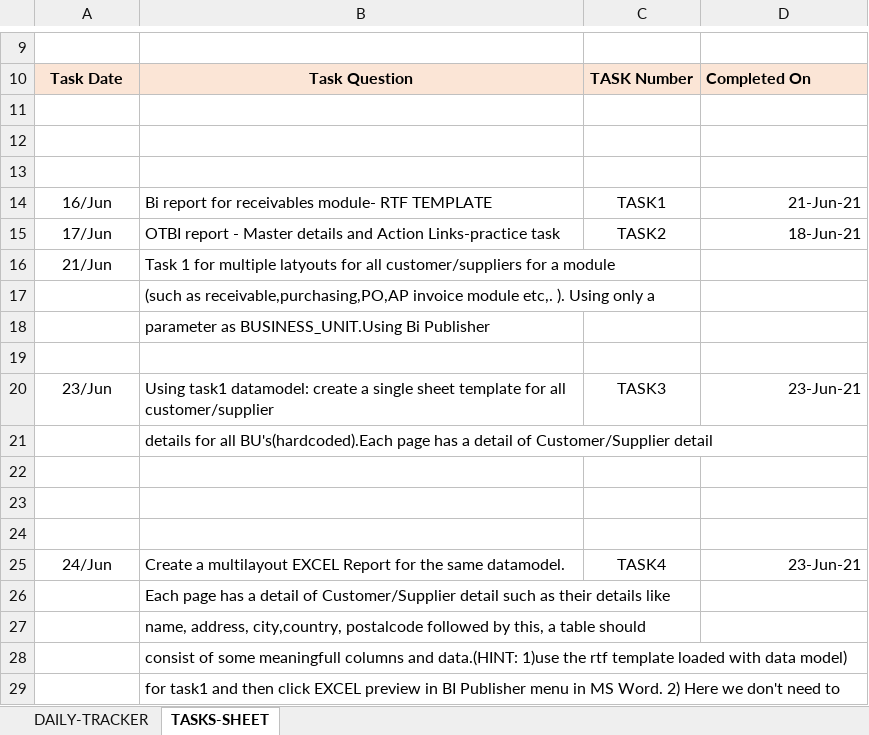
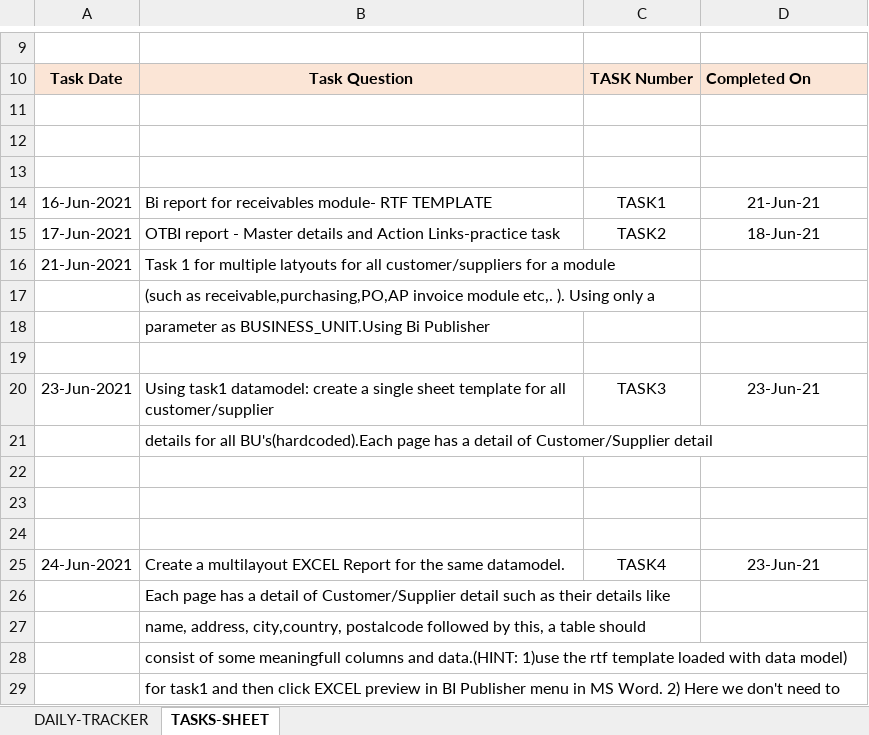
Before and after one commit to kavinkavin16/Fusion, an Excel workbook: Work History.xlsx, sheet TASKS-SHEET, drawn as a sheet; only a part is shown, gaps mark what is left out; values as stored, in another font and other column widths than the file's, no borders; charts and pictures not drawn; the diff covers the shown part only; the diff names each change by its address in the sheet, - before the commit and + after, or states it on an @@ line.

```diff
--- a/Work History.xlsx (sheet TASKS-SHEET)
+++ b/Work History.xlsx (sheet TASKS-SHEET)
-A14: 16/Jun
+A14: 16-Jun-2021
-D14:D15 alignment: right
+D14:D15 alignment: center
-A15: 17/Jun
+A15: 17-Jun-2021
-A16: 21/Jun
+A16: 21-Jun-2021
-A20: 23/Jun
+A20: 23-Jun-2021
-D20 alignment: right
+D20 alignment: center
-A25: 24/Jun
+A25: 24-Jun-2021
-D25 alignment: right
+D25 alignment: center
```
Also changed, not shown: 15 added rows, 7 edited cells and cell formats elsewhere in this sheet, 1 other file.
